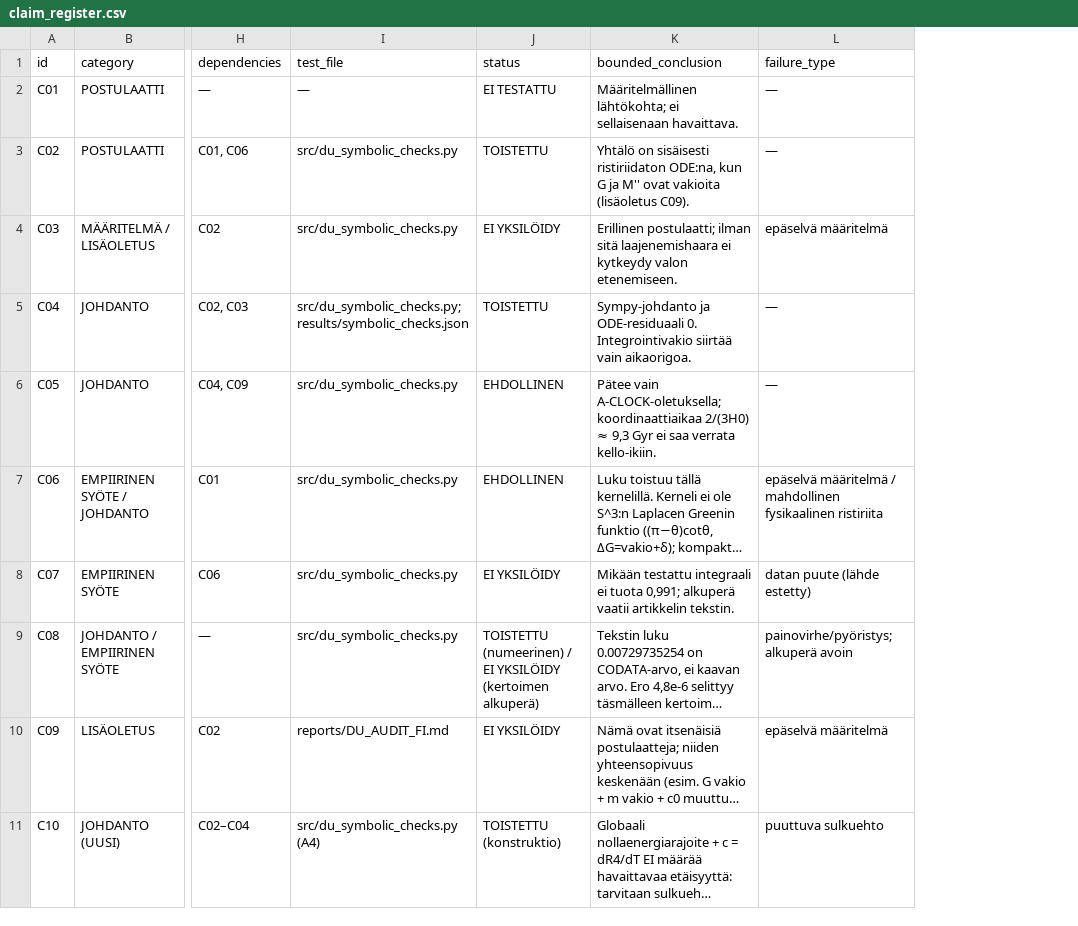
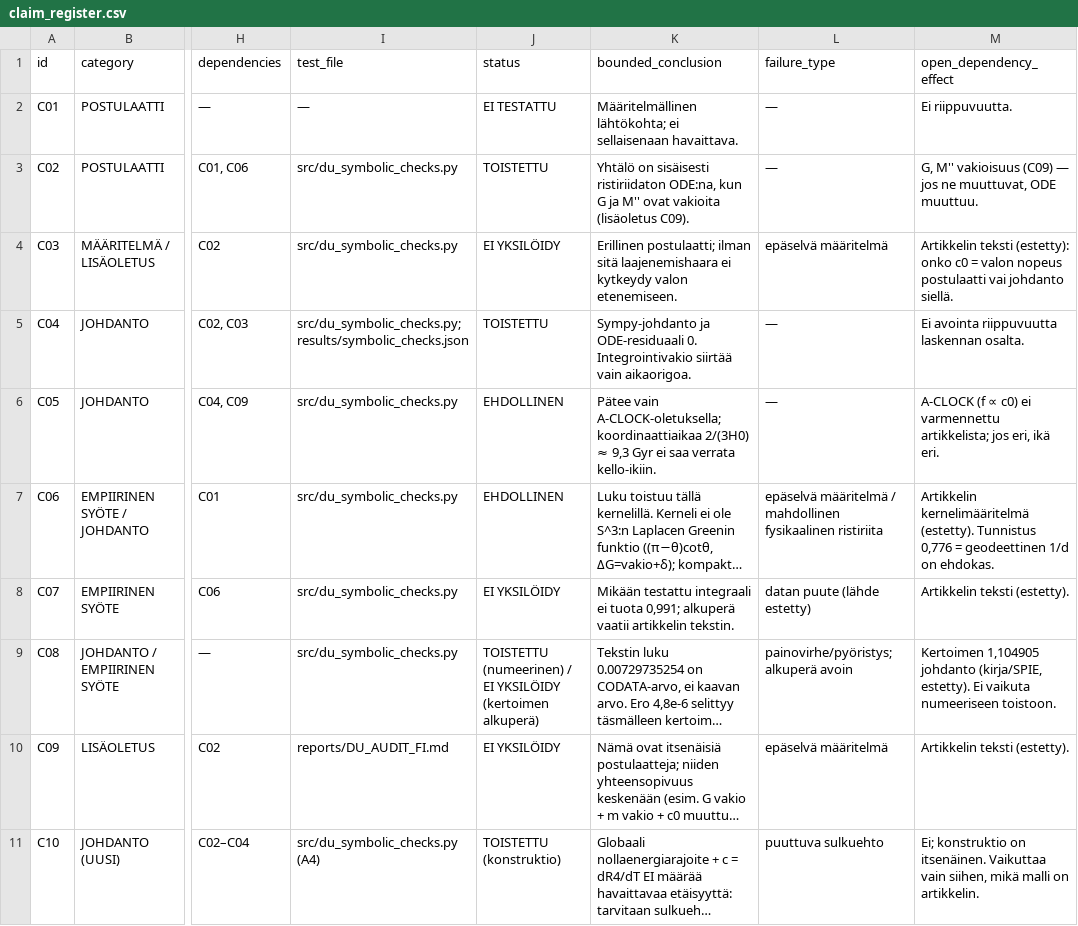
Before and after one commit to petrihukkinen/gdp-dashboard, a CSV file: claims/claim_register.csv, drawn as a sheet; only a part is shown, gaps mark what is left out; long unchanged cells end in …; the diff covers the shown part only; the diff names each change by its address in the sheet, - before the commit and + after, or states it on an @@ line.

```diff
--- a/claims/claim_register.csv
+++ b/claims/claim_register.csv
+column M (open_dependency_effect), rows 2-11: Ei riippuvuutta. | G, M'' vakioisuus (C09) — jos ne muuttuvat, ODE muuttuu. | Artikkelin teksti (estetty): onko c0 = valon nopeus postulaatti vai johdanto siellä. | Ei avointa riippuvuutta laskennan osalta. | A-CLOCK (f ∝ c0) ei varmennettu artikkelista; jos eri, ikä eri. | Artikkelin kernelimääritelmä (estetty). Tunnistus 0,776 = geodeettinen 1/d on ehdokas. | Artikkelin teksti (estetty). | Kertoimen 1,104905 johdanto (kirja/SPIE, estetty). Ei vaikuta numeeriseen toistoon. | Artikkelin teksti (estetty). | Ei; konstruktio on itsenäinen. Vaikuttaa vain siihen, mikä malli on artikkelin.
```
Also changed, not shown: 1 added row and 7 edited cells elsewhere in this file, reports/OPEN_LOOPS.csv, results/falsification_matrix.csv, 15 other files.
